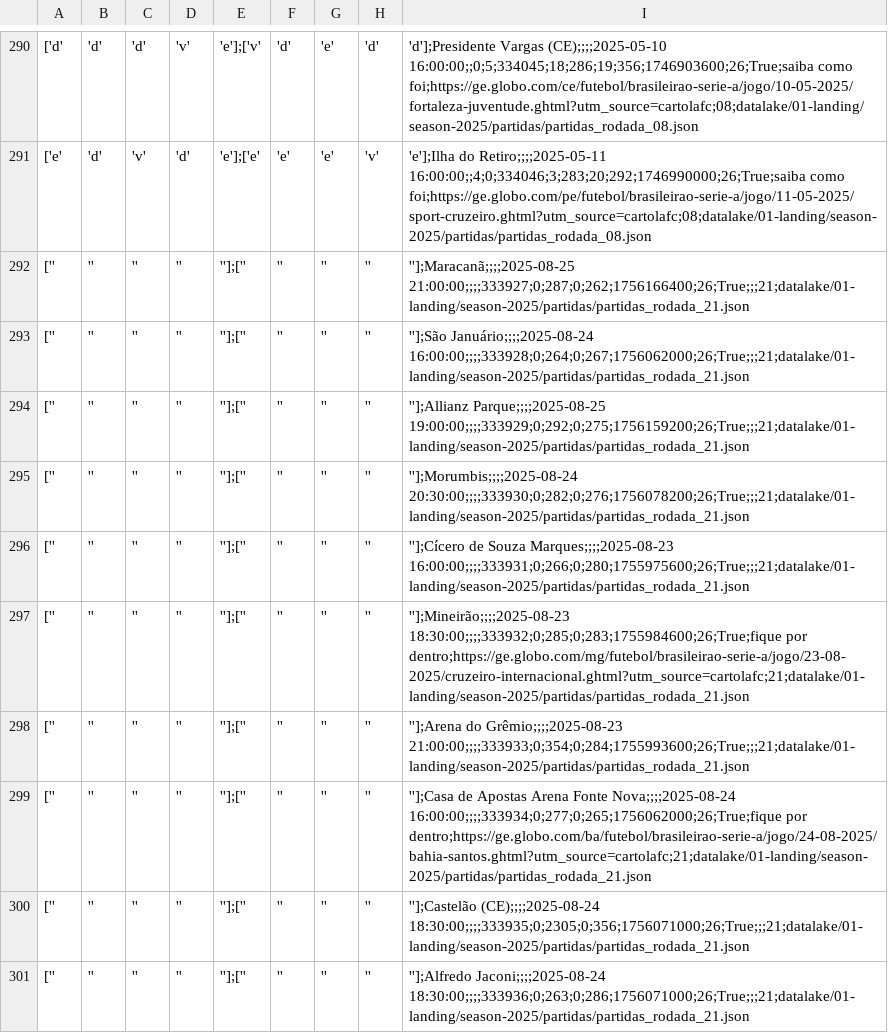
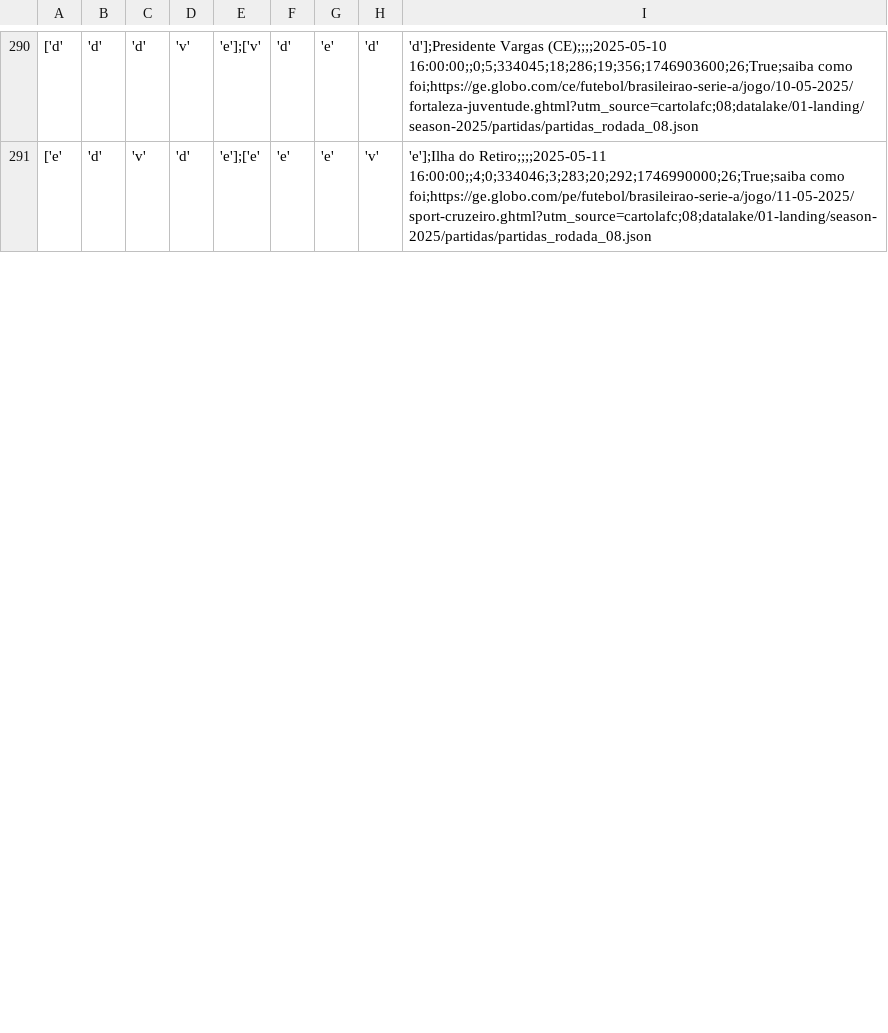
Before and after one commit to adntayer/cartola_datalake, a CSV file: datalake/02-bronze/season-2025/partidas/partidas.csv, drawn as a sheet; only a part is shown, gaps mark what is left out; removed rows and columns are numbered as before the commit, all else as after; the diff covers the shown part only; the diff names each change by its address in the sheet, - before the commit and + after, or states it on an @@ line.

Commit message:
📡 [data landing-to-bronze partidas]: automatic update data Wed Aug 20 10:38:36 UTC 2025

```diff
--- a/datalake/02-bronze/season-2025/partidas/partidas.csv
+++ b/datalake/02-bronze/season-2025/partidas/partidas.csv
-row 292: ['' | '' | '' | '' | ''];['' | '' | '' | '' | ''];Maracanã;;;;2025-08-25 21:00:00;;;;333927;0;287;0;262;1756166400;26;True;;;21;datalake/01-landing/season-2025/partidas/partidas_rodada_21.json
-row 293: ['' | '' | '' | '' | ''];['' | '' | '' | '' | ''];São Januário;;;;2025-08-24 16:00:00;;;;333928;0;264;0;267;1756062000;26;True;;;21;datalake/01-landing/season-2025/partidas/partidas_rodada_21.json
-row 294: ['' | '' | '' | '' | ''];['' | '' | '' | '' | ''];Allianz Parque;;;;2025-08-25 19:00:00;;;;333929;0;292;0;275;1756159200;26;True;;;21;datalake/01-landing/season-2025/partidas/partidas_rodada_21.json
-row 295: ['' | '' | '' | '' | ''];['' | '' | '' | '' | ''];Morumbis;;;;2025-08-24 20:30:00;;;;333930;0;282;0;276;1756078200;26;True;;;21;datalake/01-landing/season-2025/partidas/partidas_rodada_21.json
-row 296: ['' | '' | '' | '' | ''];['' | '' | '' | '' | ''];Cícero de Souza Marques;;;;2025-08-23 16:00:00;;;;333931;0;266;0;280;1755975600;26;True;;;21;datalake/01-landing/season-2025/partidas/partidas_rodada_21.json
-row 297: ['' | '' | '' | '' | ''];['' | '' | '' | '' | ''];Mineirão;;;;2025-08-23 18:30:00;;;;333932;0;285;0;283;1755984600;26;True;fique por dentro;https://ge.globo.com/mg/futebol/brasileirao-serie-a/jogo/23-08-2025/cruzeiro-internacional.ghtml?utm_source=cartolafc;21;datalake/01-landing/season-2025/partidas/partidas_rodada_21.json
-row 298: ['' | '' | '' | '' | ''];['' | '' | '' | '' | ''];Arena do Grêmio;;;;2025-08-23 21:00:00;;;;333933;0;354;0;284;1755993600;26;True;;;21;datalake/01-landing/season-2025/partidas/partidas_rodada_21.json
-row 299: ['' | '' | '' | '' | ''];['' | '' | '' | '' | ''];Casa de Apostas Arena Fonte Nova;;;;2025-08-24 16:00:00;;;;333934;0;277;0;265;1756062000;26;True;fique por dentro;https://ge.globo.com/ba/futebol/brasileirao-serie-a/jogo/24-08-2025/bahia-santos.ghtml?utm_source=cartolafc;21;datalake/01-landing/season-2025/partidas/partidas_rodada_21.json
-row 300: ['' | '' | '' | '' | ''];['' | '' | '' | '' | ''];Castelão (CE);;;;2025-08-24 18:30:00;;;;333935;0;2305;0;356;1756071000;26;True;;;21;datalake/01-landing/season-2025/partidas/partidas_rodada_21.json
-row 301: ['' | '' | '' | '' | ''];['' | '' | '' | '' | ''];Alfredo Jaconi;;;;2025-08-24 18:30:00;;;;333936;0;263;0;286;1756071000;26;True;;;21;datalake/01-landing/season-2025/partidas/partidas_rodada_21.json
```
Also changed, not shown: 10 added rows and 10 edited cells elsewhere in this file.
